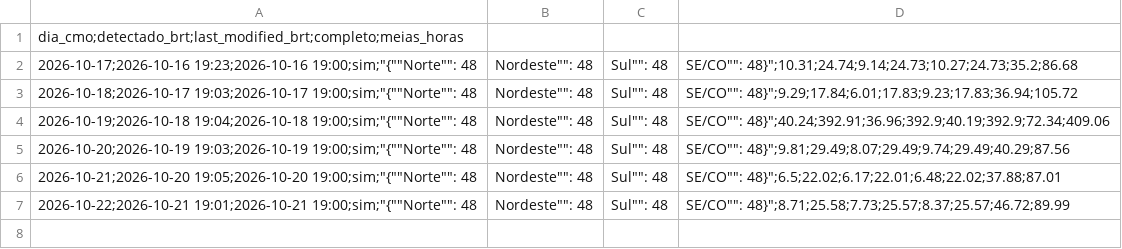
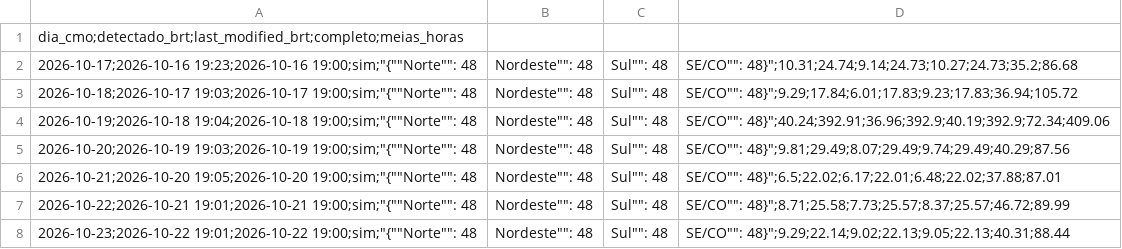
Before and after one commit to squadra22/squadra-clima, a CSV file: data/cmo_publicacao/historico.csv, drawn as a sheet.

```diff
--- a/data/cmo_publicacao/historico.csv
+++ b/data/cmo_publicacao/historico.csv
@@ -7 +7,2 @@ dia_cmo;detectado_brt;last_modified_brt;completo;meias_horas
 2026-10-22;2026-10-21 19:01;2026-10-21 19:00;sim;"{""Norte"": 48, ""Nordeste"": 48, ""Sul"": 48, ""SE/CO"": 48}";8.71;25.58;7.73;25.57;8.37;25.57;46.72;89.99
+2026-10-23;2026-10-22 19:01;2026-10-22 19:00;sim;"{""Norte"": 48, ""Nordeste"": 48, ""Sul"": 48, ""SE/CO"": 48}";9.29;22.14;9.02;22.13;9.05;22.13;40.31;88.44
```
Also changed, not shown: data/cmo_publicacao/horario.csv, data/cmo_publicacao/log.csv, 3 other files.
